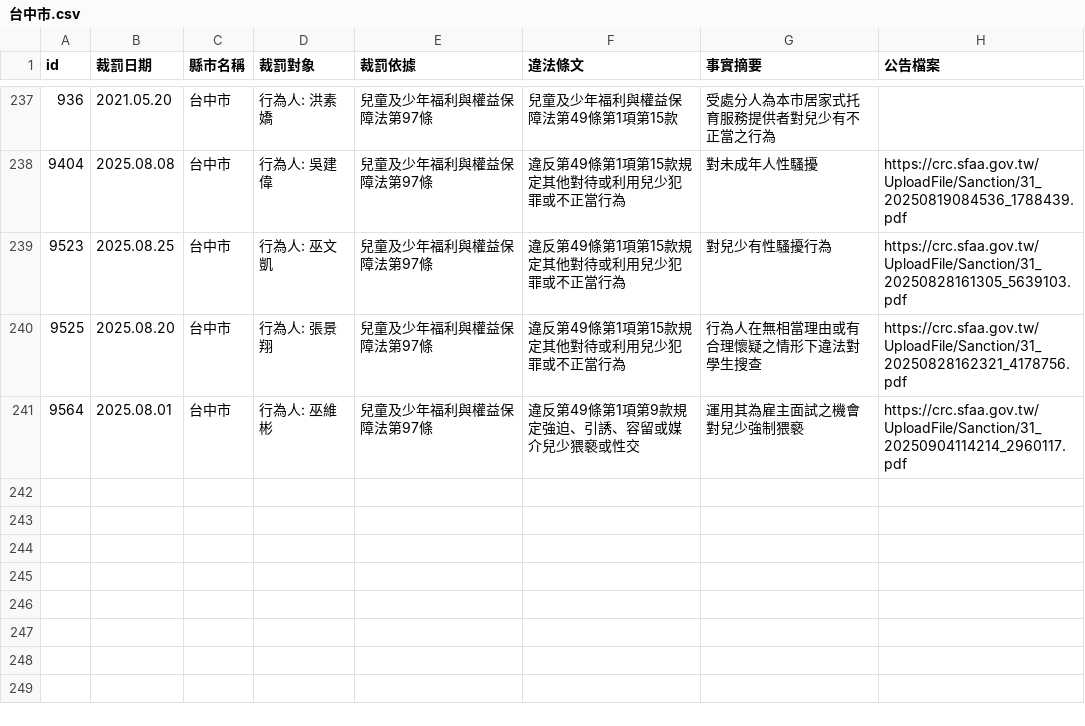
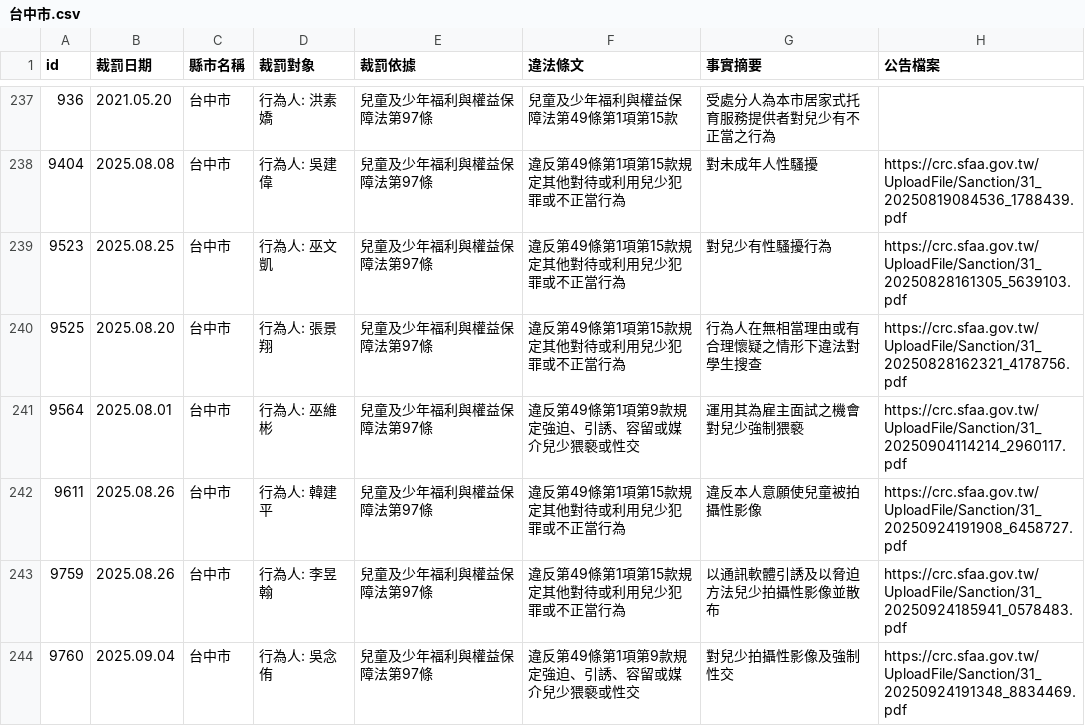
Before and after one commit to kiang/crc.sfaa.gov.tw, a CSV file: data/台中市.csv, drawn as a sheet; only a part is shown, gaps mark what is left out.

```diff
--- a/data/台中市.csv
+++ b/data/台中市.csv
@@ -244 +244,4 @@ id,裁罰日期,縣市名稱,裁罰對象,裁罰依據,違法條文,事實摘要
 9564,2025.08.01,台中市,"行為人: 巫維彬",兒童及少年福利與權益保障法第97條,違反第49條第1項第9款規定強迫、引誘、容留或媒介兒少猥褻或性交,運用其為雇主面試之機會對兒少強制猥褻,https://crc.sfaa.gov.tw/UploadFile/Sanction/31_20250904114214_2960117.pdf
+9611,2025.08.26,台中市,"行為人: 韓建平",兒童及少年福利與權益保障法第97條,違反第49條第1項第15款規定其他對待或利用兒少犯罪或不正當行為,違反本人意願使兒童被拍攝性影像,https://crc.sfaa.gov.tw/UploadFile/Sanction/31_20250924191908_6458727.pdf
+9759,2025.08.26,台中市,"行為人: 李昱翰",兒童及少年福利與權益保障法第97條,違反第49條第1項第15款規定其他對待或利用兒少犯罪或不正當行為,以通訊軟體引誘及以脅迫方法兒少拍攝性影像並散布,https://crc.sfaa.gov.tw/UploadFile/Sanction/31_20250924185941_0578483.pdf
+9760,2025.09.04,台中市,"行為人: 吳念侑",兒童及少年福利與權益保障法第97條,違反第49條第1項第9款規定強迫、引誘、容留或媒介兒少猥褻或性交,對兒少拍攝性影像及強制性交,https://crc.sfaa.gov.tw/UploadFile/Sanction/31_20250924191348_8834469.pdf
```
Also changed, not shown: data/桃園市.csv, 10 other files.
